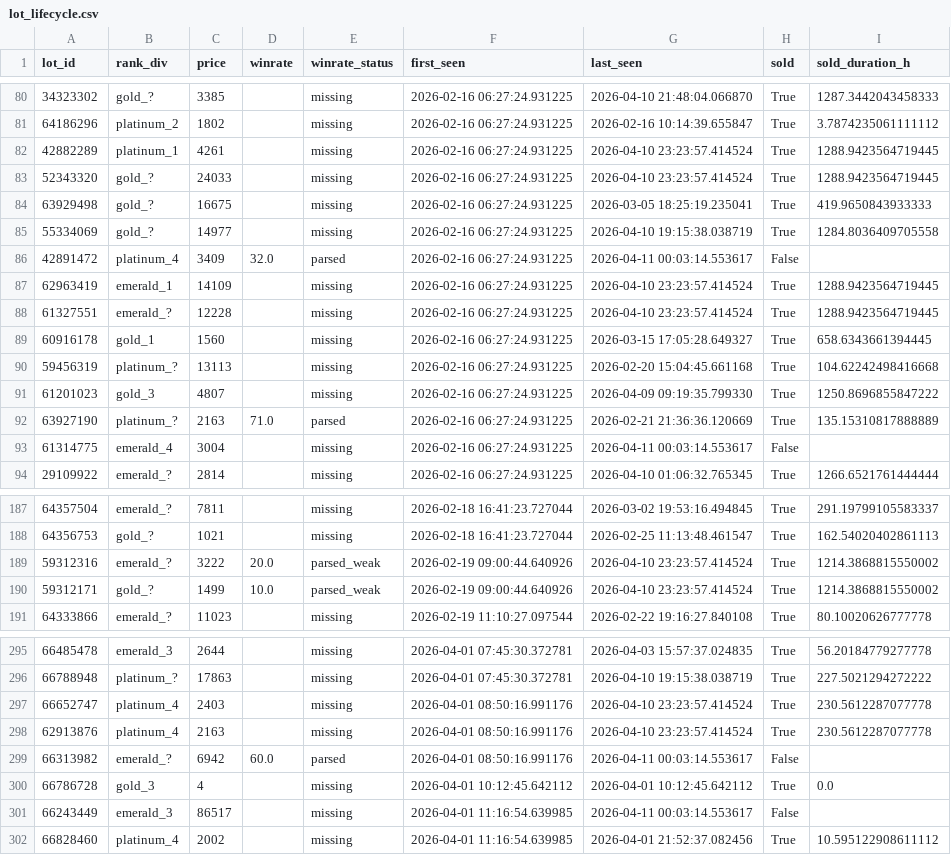
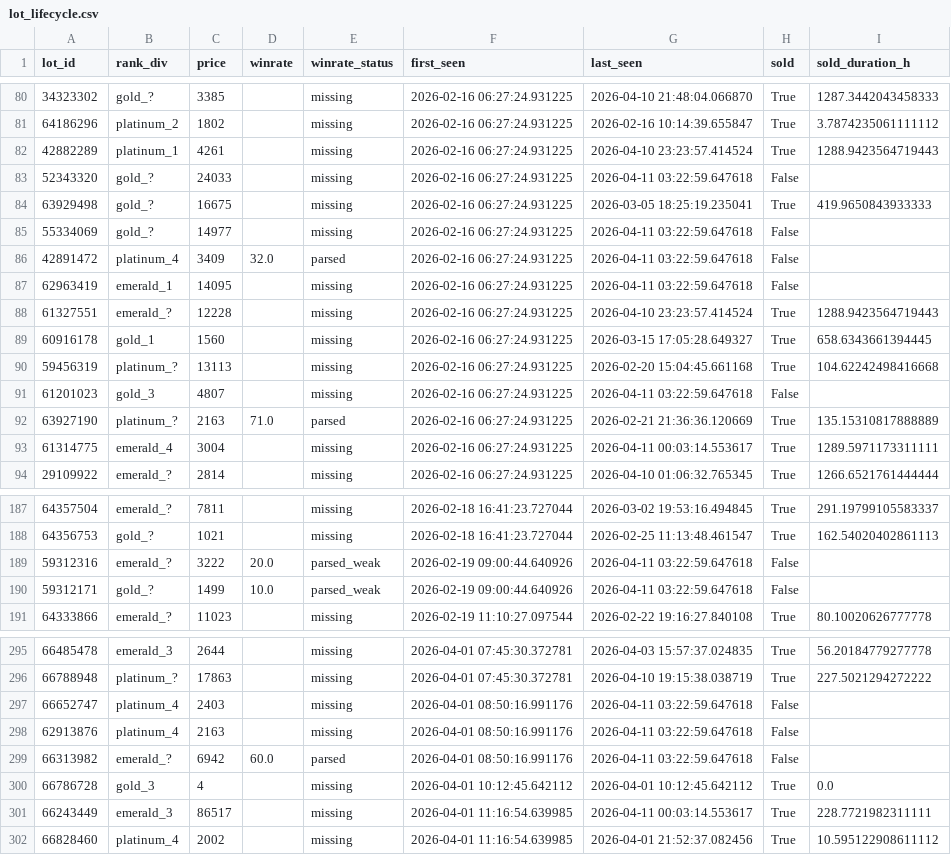
Before and after one commit to bel1k66/funpay-tracker, a CSV file: lot_lifecycle.csv, drawn as a sheet; only a part is shown, gaps mark what is left out; the diff covers the shown part only.

```diff
--- a/lot_lifecycle.csv
+++ b/lot_lifecycle.csv
@@ -81,14 +81,14 @@ lot_id,rank_div,price,winrate,winrate_status,first_seen,last_seen,sold,sold_dura
 64186296,platinum_2,1802,,missing,2026-02-16 06:27:24.931225,2026-02-16 10:14:39.655847,True,3.7874235061111112
-42882289,platinum_1,4261,,missing,2026-02-16 06:27:24.931225,2026-04-10 23:23:57.414524,True,1288.9423564719445
-52343320,gold_?,24033,,missing,2026-02-16 06:27:24.931225,2026-04-10 23:23:57.414524,True,1288.9423564719445
+42882289,platinum_1,4261,,missing,2026-02-16 06:27:24.931225,2026-04-10 23:23:57.414524,True,1288.9423564719443
+52343320,gold_?,24033,,missing,2026-02-16 06:27:24.931225,2026-04-11 03:22:59.647618,False,
 63929498,gold_?,16675,,missing,2026-02-16 06:27:24.931225,2026-03-05 18:25:19.235041,True,419.9650843933333
-55334069,gold_?,14977,,missing,2026-02-16 06:27:24.931225,2026-04-10 19:15:38.038719,True,1284.8036409705558
-42891472,platinum_4,3409,32.0,parsed,2026-02-16 06:27:24.931225,2026-04-11 00:03:14.553617,False,
-62963419,emerald_1,14109,,missing,2026-02-16 06:27:24.931225,2026-04-10 23:23:57.414524,True,1288.9423564719445
-61327551,emerald_?,12228,,missing,2026-02-16 06:27:24.931225,2026-04-10 23:23:57.414524,True,1288.9423564719445
+55334069,gold_?,14977,,missing,2026-02-16 06:27:24.931225,2026-04-11 03:22:59.647618,False,
+42891472,platinum_4,3409,32.0,parsed,2026-02-16 06:27:24.931225,2026-04-11 03:22:59.647618,False,
+62963419,emerald_1,14095,,missing,2026-02-16 06:27:24.931225,2026-04-11 03:22:59.647618,False,
+61327551,emerald_?,12228,,missing,2026-02-16 06:27:24.931225,2026-04-10 23:23:57.414524,True,1288.9423564719443
 60916178,gold_1,1560,,missing,2026-02-16 06:27:24.931225,2026-03-15 17:05:28.649327,True,658.6343661394445
 59456319,platinum_?,13113,,missing,2026-02-16 06:27:24.931225,2026-02-20 15:04:45.661168,True,104.62242498416668
-61201023,gold_3,4807,,missing,2026-02-16 06:27:24.931225,2026-04-09 09:19:35.799330,True,1250.8696855847222
+61201023,gold_3,4807,,missing,2026-02-16 06:27:24.931225,2026-04-11 03:22:59.647618,False,
 63927190,platinum_?,2163,71.0,parsed,2026-02-16 06:27:24.931225,2026-02-21 21:36:36.120669,True,135.15310817888889
-61314775,emerald_4,3004,,missing,2026-02-16 06:27:24.931225,2026-04-11 00:03:14.553617,False,
+61314775,emerald_4,3004,,missing,2026-02-16 06:27:24.931225,2026-04-11 00:03:14.553617,True,1289.5971173311111
 29109922,emerald_?,2814,,missing,2026-02-16 06:27:24.931225,2026-04-10 01:06:32.765345,True,1266.6521761444444
@@ -188,4 +188,4 @@ lot_id,rank_div,price,winrate,winrate_status,first_seen,last_seen,sold,sold_dura
 64356753,gold_?,1021,,missing,2026-02-18 16:41:23.727044,2026-02-25 11:13:48.461547,True,162.54020402861113
-59312316,emerald_?,3222,20.0,parsed_weak,2026-02-19 09:00:44.640926,2026-04-10 23:23:57.414524,True,1214.3868815550002
-59312171,gold_?,1499,10.0,parsed_weak,2026-02-19 09:00:44.640926,2026-04-10 23:23:57.414524,True,1214.3868815550002
+59312316,emerald_?,3222,20.0,parsed_weak,2026-02-19 09:00:44.640926,2026-04-11 03:22:59.647618,False,
+59312171,gold_?,1499,10.0,parsed_weak,2026-02-19 09:00:44.640926,2026-04-11 03:22:59.647618,False,
 64333866,emerald_?,11023,,missing,2026-02-19 11:10:27.097544,2026-02-22 19:16:27.840108,True,80.10020626777778
@@ -296,7 +296,7 @@ lot_id,rank_div,price,winrate,winrate_status,first_seen,last_seen,sold,sold_dura
 66788948,platinum_?,17863,,missing,2026-04-01 07:45:30.372781,2026-04-10 19:15:38.038719,True,227.5021294272222
-66652747,platinum_4,2403,,missing,2026-04-01 08:50:16.991176,2026-04-10 23:23:57.414524,True,230.5612287077778
-62913876,platinum_4,2163,,missing,2026-04-01 08:50:16.991176,2026-04-10 23:23:57.414524,True,230.5612287077778
-66313982,emerald_?,6942,60.0,parsed,2026-04-01 08:50:16.991176,2026-04-11 00:03:14.553617,False,
+66652747,platinum_4,2403,,missing,2026-04-01 08:50:16.991176,2026-04-11 03:22:59.647618,False,
+62913876,platinum_4,2163,,missing,2026-04-01 08:50:16.991176,2026-04-11 03:22:59.647618,False,
+66313982,emerald_?,6942,60.0,parsed,2026-04-01 08:50:16.991176,2026-04-11 03:22:59.647618,False,
 66786728,gold_3,4,,missing,2026-04-01 10:12:45.642112,2026-04-01 10:12:45.642112,True,0.0
-66243449,emerald_3,86517,,missing,2026-04-01 11:16:54.639985,2026-04-11 00:03:14.553617,False,
+66243449,emerald_3,86517,,missing,2026-04-01 11:16:54.639985,2026-04-11 00:03:14.553617,True,228.7721982311111
 66828460,platinum_4,2002,,missing,2026-04-01 11:16:54.639985,2026-04-01 21:52:37.082456,True,10.595122908611112
```
Also changed, not shown: 34 edited cells elsewhere in this file.
